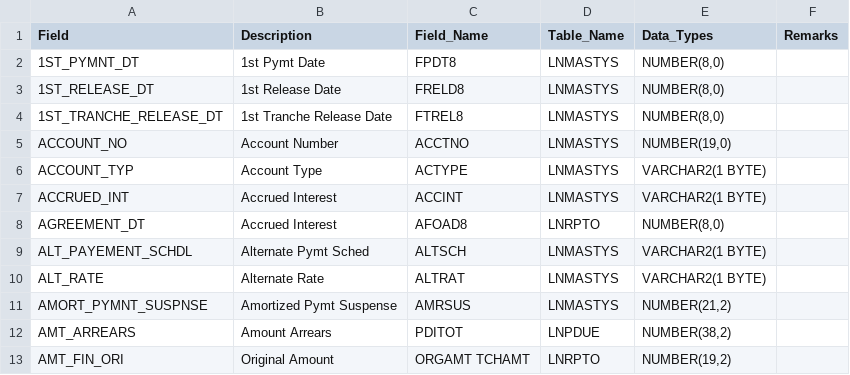
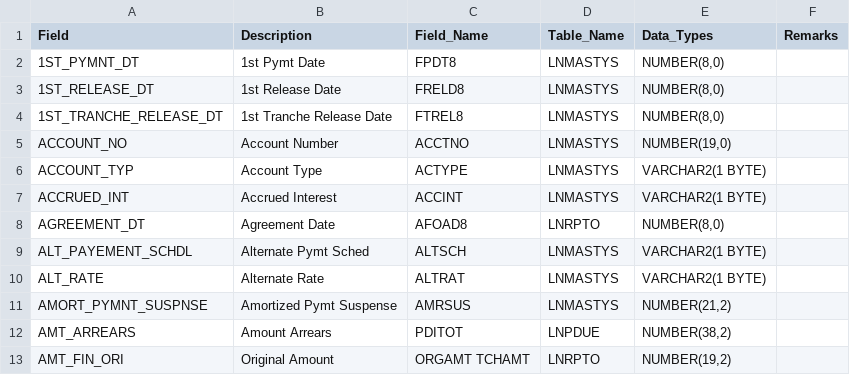
Before and after one commit to spicychicken23/DataDictionaryBR, a CSV file: datas/management/datas/fin_data.csv, drawn as a sheet; only a part is shown.

```diff
--- a/datas/management/datas/fin_data.csv
+++ b/datas/management/datas/fin_data.csv
@@ -7,3 +7,3 @@ ACCOUNT_TYP,Account Type,ACTYPE,LNMASTYS,VARCHAR2(1 BYTE),
 ACCRUED_INT,Accrued Interest,ACCINT,LNMASTYS,VARCHAR2(1 BYTE),
-AGREEMENT_DT,Accrued Interest,AFOAD8,LNRPTO,"NUMBER(8,0)",
+AGREEMENT_DT,Agreement Date,AFOAD8,LNRPTO,"NUMBER(8,0)",
 ALT_PAYEMENT_SCHDL,Alternate Pymt Sched,ALTSCH,LNMASTYS,VARCHAR2(1 BYTE),
```
Also changed, not shown: datas/management/datas/cif_data.csv, datas/management/datas/cols_data.csv, 2 other files.
